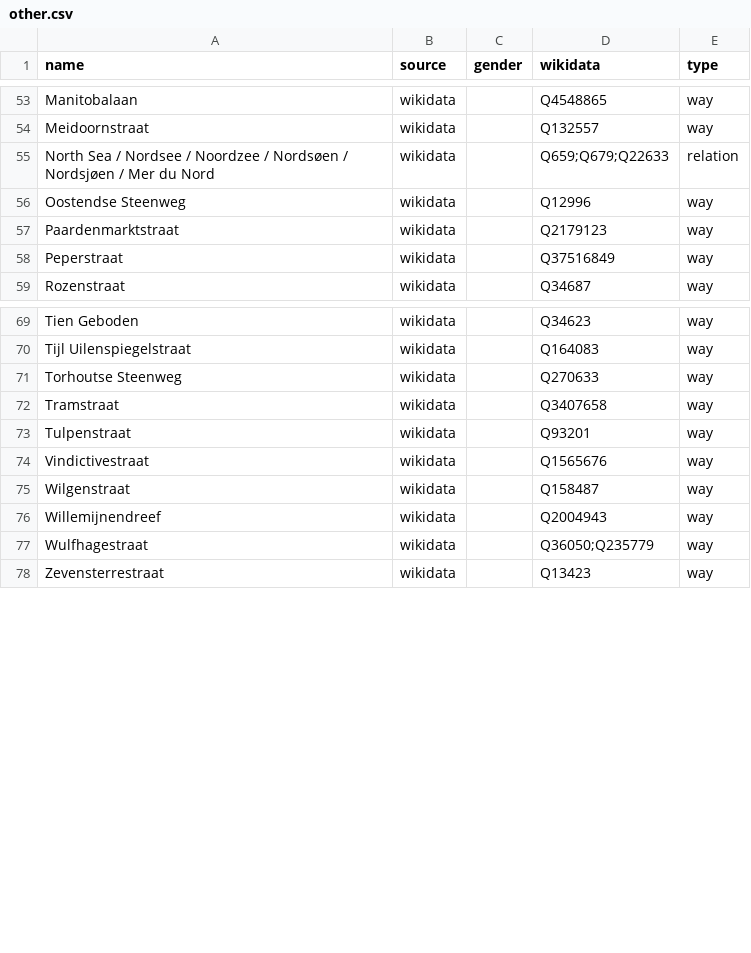
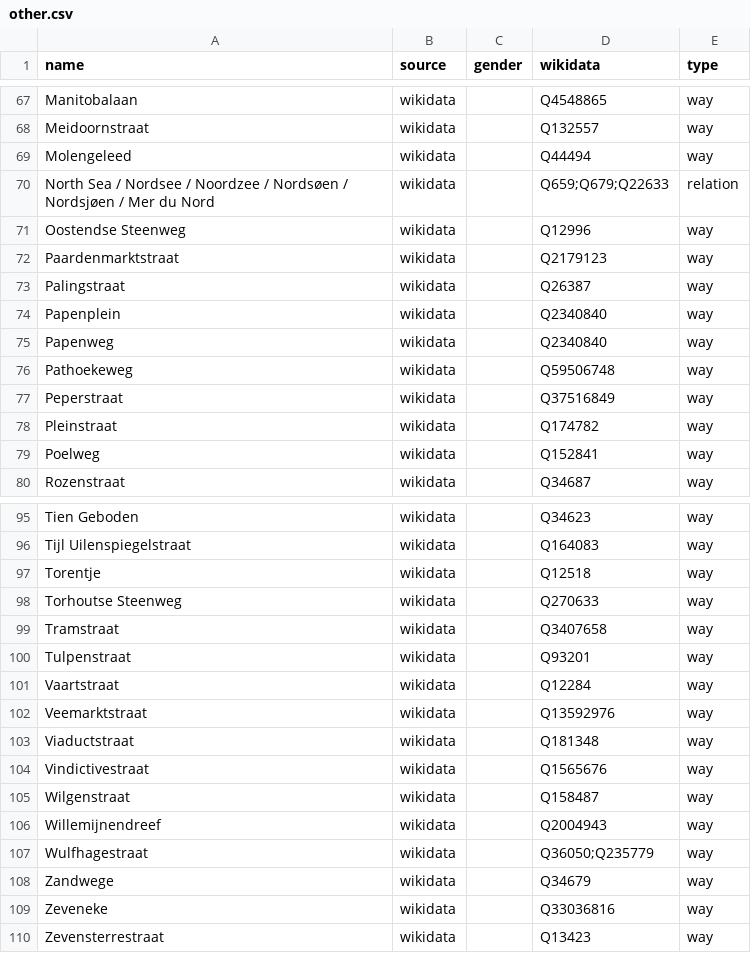
Before and after one commit to EqualStreetNames/equalstreetnames-brugge, a CSV file: data/other.csv, drawn as a sheet; only a part is shown, gaps mark what is left out; the diff covers the shown part only; the diff names each change by its address in the sheet, - before the commit and + after, or states it on an @@ line.

```diff
--- a/data/other.csv
+++ b/data/other.csv
+row 69: Molengeleed | wikidata |  | Q44494 | way
+row 73: Palingstraat | wikidata |  | Q26387 | way
+row 74: Papenplein | wikidata |  | Q2340840 | way
+row 75: Papenweg | wikidata |  | Q2340840 | way
+row 76: Pathoekeweg | wikidata |  | Q59506748 | way
+row 78: Pleinstraat | wikidata |  | Q174782 | way
+row 79: Poelweg | wikidata |  | Q152841 | way
+row 97: Torentje | wikidata |  | Q12518 | way
+row 101: Vaartstraat | wikidata |  | Q12284 | way
+row 102: Veemarktstraat | wikidata |  | Q13592976 | way
+row 103: Viaductstraat | wikidata |  | Q181348 | way
+row 108: Zandwege | wikidata |  | Q34679 | way
+row 109: Zeveneke | wikidata |  | Q33036816 | way
```
Also changed, not shown: 20 added rows and 32 removed rows elsewhere in this file, 3 other files.
